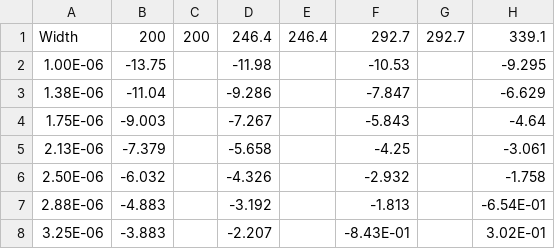
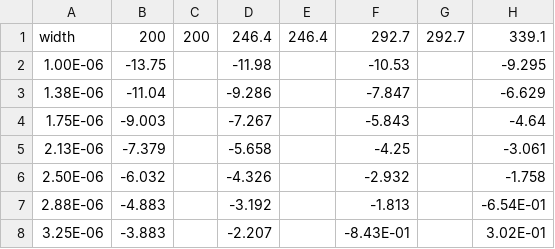
Before and after one commit to indylab/Circuit-Synthesis, a CSV file: Data/BW_Gain2.0.csv, drawn as a sheet; only a part is shown; the diff names each change by its address in the sheet, - before the commit and + after, or states it on an @@ line.

```diff
--- a/Data/BW_Gain2.0.csv
+++ b/Data/BW_Gain2.0.csv
-A1: Width
+A1: width
```
Also changed, not shown: 5 other files.
